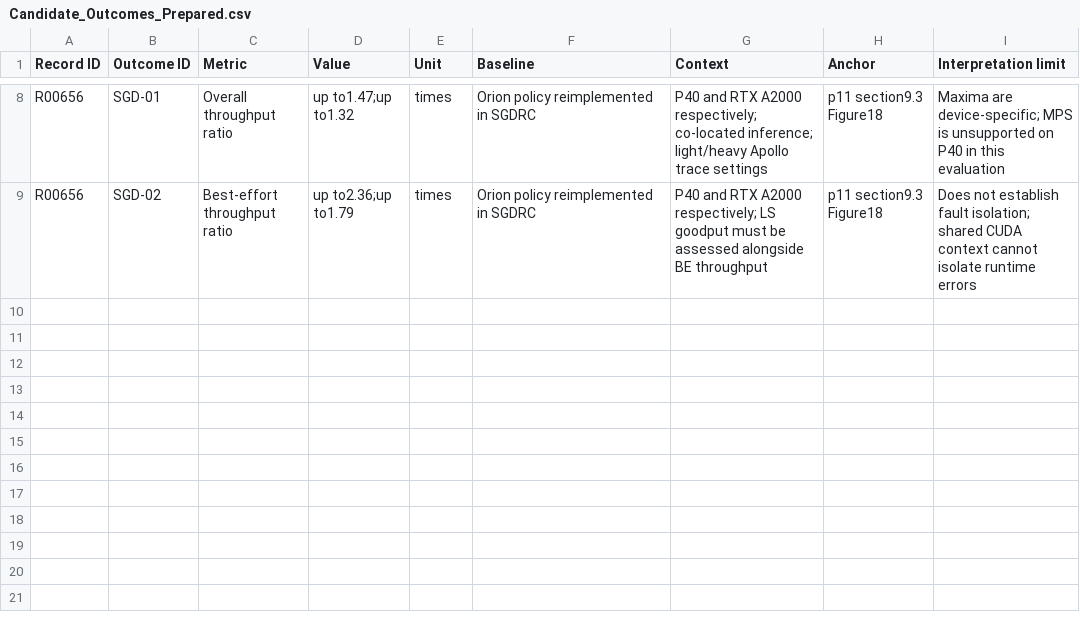
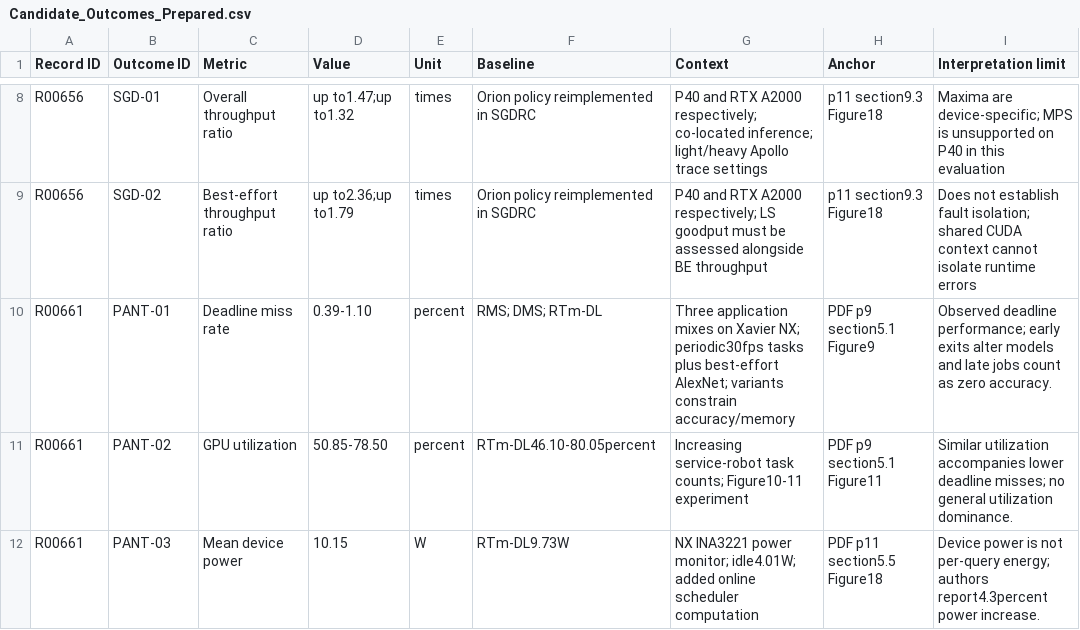
Before and after one commit to Raazia-Imran/os_CEPPPPPP, a CSV file: task3/screening559/Candidate_Outcomes_Prepared.csv, drawn as a sheet; only a part is shown, gaps mark what is left out; the diff names each change by its address in the sheet, - before the commit and + after, or states it on an @@ line.

```diff
--- a/task3/screening559/Candidate_Outcomes_Prepared.csv
+++ b/task3/screening559/Candidate_Outcomes_Prepared.csv
+row 10: R00661 | PANT-01 | Deadline miss rate | 0.39-1.10 | percent | RMS; DMS; RTm-DL | Three application mixes on Xavier NX; periodic30fps tasks plus best-effort AlexNet; variants constrain accuracy/memory | PDF p9 section5.1 Figure9 | Observed deadline performance; early exits alter models and late jobs count as zero accuracy.
+row 11: R00661 | PANT-02 | GPU utilization | 50.85-78.50 | percent | RTm-DL46.10-80.05percent | Increasing service-robot task counts; Figure10-11 experiment | PDF p9 section5.1 Figure11 | Similar utilization accompanies lower deadline misses; no general utilization dominance.
+row 12: R00661 | PANT-03 | Mean device power | 10.15 | W | RTm-DL9.73W | NX INA3221 power monitor; idle4.01W; added online scheduler computation | PDF p11 section5.5 Figure18 | Device power is not per-query energy; authors report4.3percent power increase.
```
Also changed, not shown: task3/screening559/Candidate_QA_Prepared.csv, task3/screening559/Final_Candidate_QA.csv, 23 other files.
